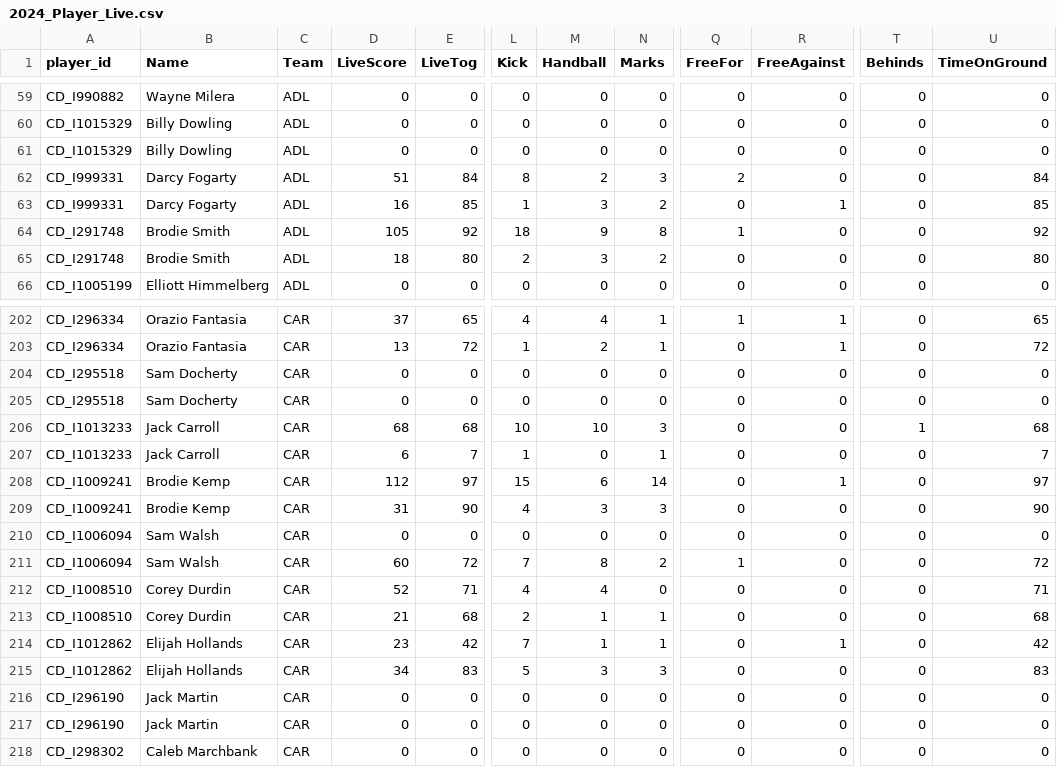
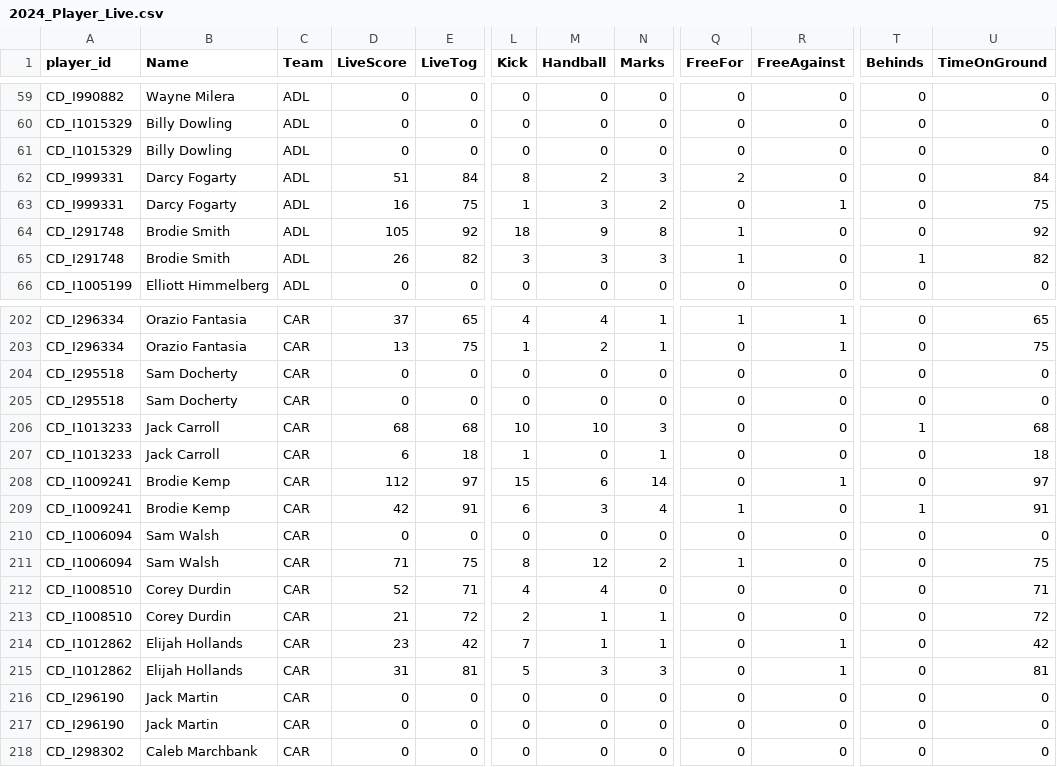
Before and after one commit to cigamsarierom/data-2024_RETLOB, a CSV file: 2024_Player_Live.csv, drawn as a sheet; only a part is shown, gaps mark what is left out; the diff covers the shown part only; the diff names each change by its address in the sheet, - before the commit and + after, or states it on an @@ line.

```diff
--- a/2024_Player_Live.csv
+++ b/2024_Player_Live.csv
-E63 (LiveTog): 85
+E63 (LiveTog): 75
-U63 (TimeOnGround): 85
+U63 (TimeOnGround): 75
-D65 (LiveScore): 18
+D65 (LiveScore): 26
-E65 (LiveTog): 80
+E65 (LiveTog): 82
-L65 (Kick): 2
+L65 (Kick): 3
-N65 (Marks): 2
+N65 (Marks): 3
-Q65 (FreeFor): 0
+Q65 (FreeFor): 1
-T65 (Behinds): 0
+T65 (Behinds): 1
-U65 (TimeOnGround): 80
+U65 (TimeOnGround): 82
-E203 (LiveTog): 72
+E203 (LiveTog): 75
-U203 (TimeOnGround): 72
+U203 (TimeOnGround): 75
-E207 (LiveTog): 7
+E207 (LiveTog): 18
-U207 (TimeOnGround): 7
+U207 (TimeOnGround): 18
-D209 (LiveScore): 31
+D209 (LiveScore): 42
-E209 (LiveTog): 90
+E209 (LiveTog): 91
-L209 (Kick): 4
+L209 (Kick): 6
-N209 (Marks): 3
+N209 (Marks): 4
-Q209 (FreeFor): 0
+Q209 (FreeFor): 1
-T209 (Behinds): 0
+T209 (Behinds): 1
-U209 (TimeOnGround): 90
+U209 (TimeOnGround): 91
-D211 (LiveScore): 60
+D211 (LiveScore): 71
-E211 (LiveTog): 72
+E211 (LiveTog): 75
-L211 (Kick): 7
+L211 (Kick): 8
-M211 (Handball): 8
+M211 (Handball): 12
-U211 (TimeOnGround): 72
+U211 (TimeOnGround): 75
-E213 (LiveTog): 68
+E213 (LiveTog): 72
-U213 (TimeOnGround): 68
+U213 (TimeOnGround): 72
-D215 (LiveScore): 34
+D215 (LiveScore): 31
-E215 (LiveTog): 83
+E215 (LiveTog): 81
-R215 (FreeAgainst): 0
+R215 (FreeAgainst): 1
-U215 (TimeOnGround): 83
+U215 (TimeOnGround): 81
```
Also changed, not shown: 128 edited cells elsewhere in this file.
